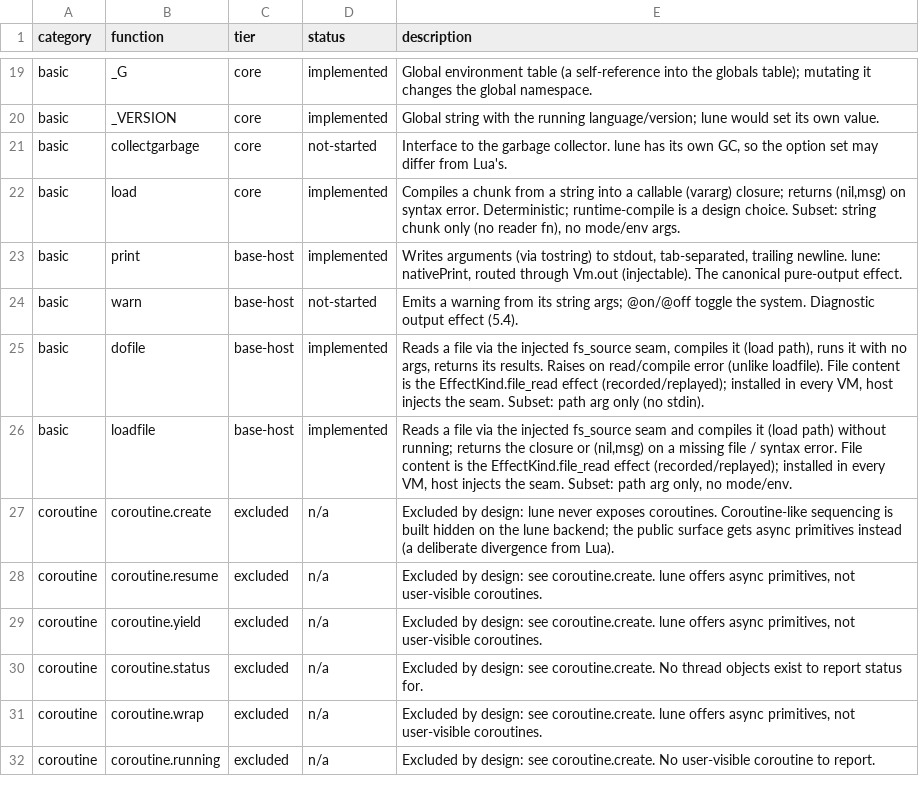
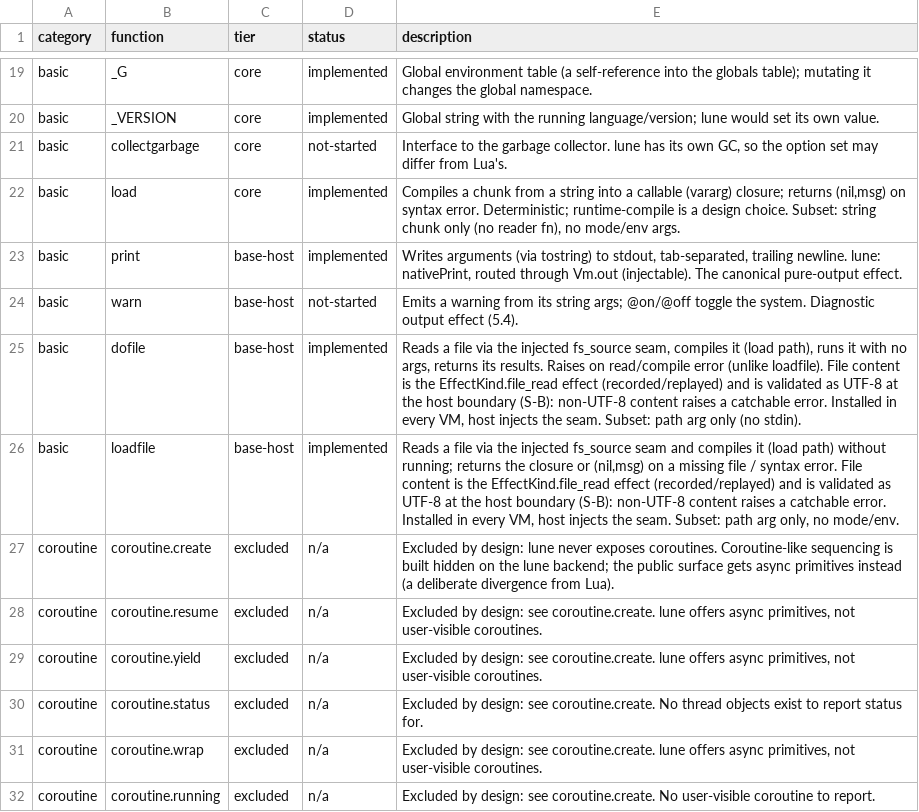
Before and after one commit to serialexp/lune, a CSV file: docs/lua-stdlib-inventory.csv, drawn as a sheet; only a part is shown, gaps mark what is left out; the diff covers the shown part only.

```diff
--- a/docs/lua-stdlib-inventory.csv
+++ b/docs/lua-stdlib-inventory.csv
@@ -24,4 +24,4 @@ basic,print,base-host,implemented,"Writes arguments (via tostring) to stdout, ta
 basic,warn,base-host,not-started,"Emits a warning from its string args; @on/@off toggle the system. Diagnostic output effect (5.4)."
-basic,dofile,base-host,implemented,"Reads a file via the injected fs_source seam, compiles it (load path), runs it with no args, returns its results. Raises on read/compile error (unlike loadfile). File content is the EffectKind.file_read effect (recorded/replayed); installed in every VM, host injects the seam. Subset: path arg only (no stdin)."
-basic,loadfile,base-host,implemented,"Reads a file via the injected fs_source seam and compiles it (load path) without running; returns the closure or (nil,msg) on a missing file / syntax error. File content is the EffectKind.file_read effect (recorded/replayed); installed in every VM, host injects the seam. Subset: path arg only, no mode/env."
+basic,dofile,base-host,implemented,"Reads a file via the injected fs_source seam, compiles it (load path), runs it with no args, returns its results. Raises on read/compile error (unlike loadfile). File content is the EffectKind.file_read effect (recorded/replayed) and is validated as UTF-8 at the host boundary (S-B): non-UTF-8 content raises a catchable error. Installed in every VM, host injects the seam. Subset: path arg only (no stdin)."
+basic,loadfile,base-host,implemented,"Reads a file via the injected fs_source seam and compiles it (load path) without running; returns the closure or (nil,msg) on a missing file / syntax error. File content is the EffectKind.file_read effect (recorded/replayed) and is validated as UTF-8 at the host boundary (S-B): non-UTF-8 content raises a catchable error. Installed in every VM, host injects the seam. Subset: path arg only, no mode/env."
 coroutine,coroutine.create,excluded,n/a,"Excluded by design: lune never exposes coroutines. Coroutine-like sequencing is built hidden on the lune backend; the public surface gets async primitives instead (a deliberate divergence from Lua)."
```
Also changed, not shown: 4 added rows and 25 edited cells elsewhere in this file, 8 other files.
